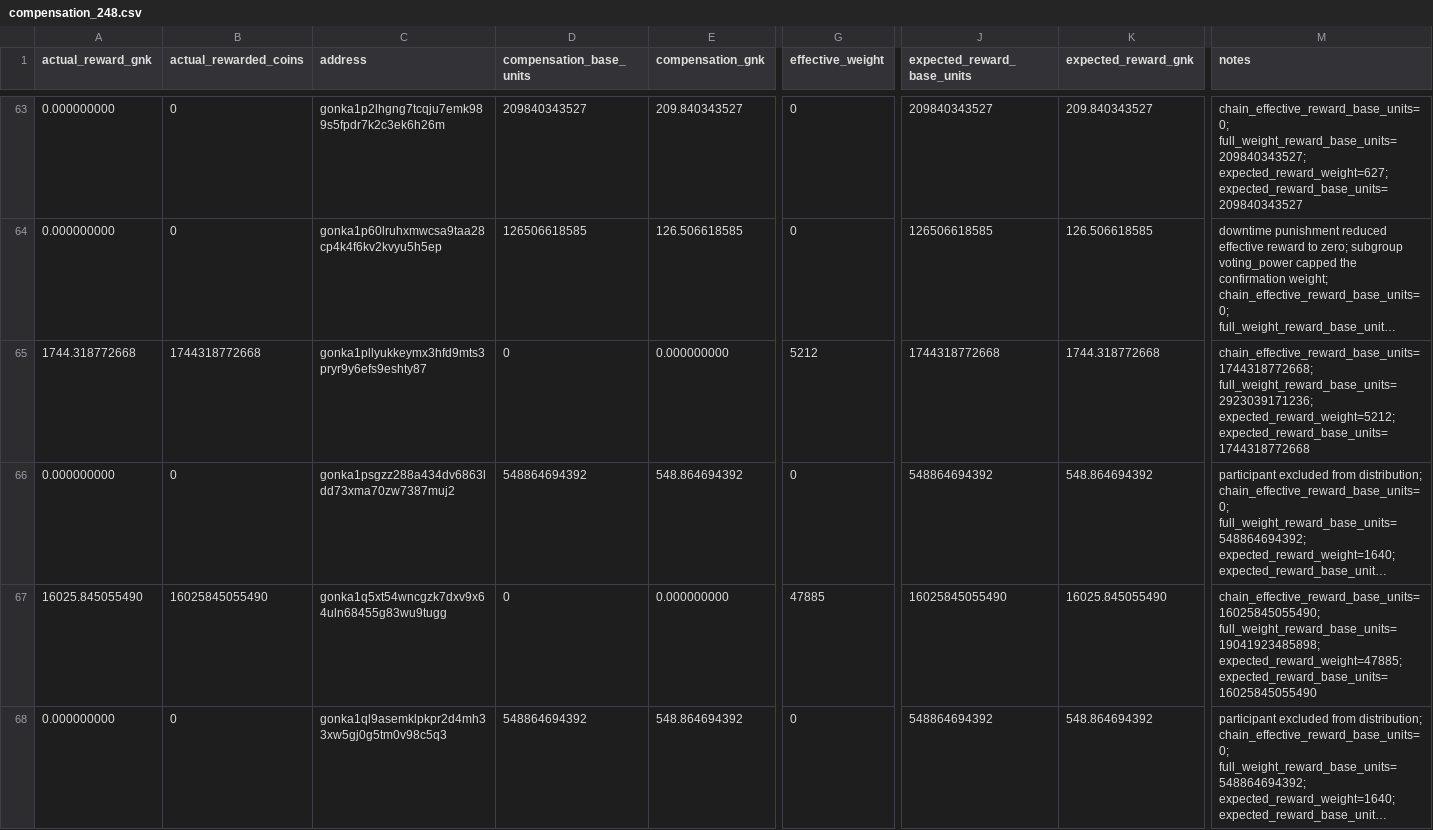
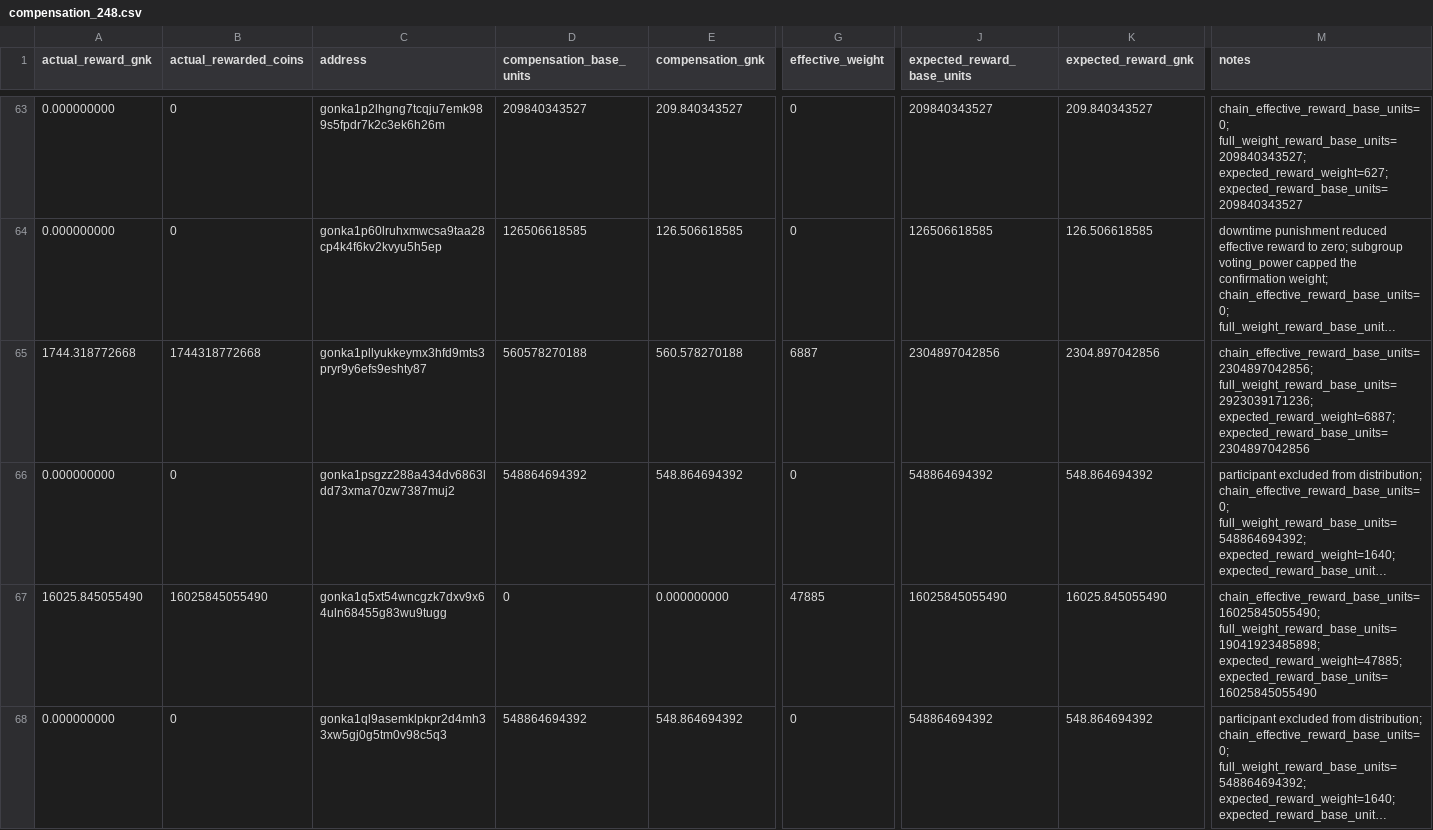
Before and after one commit to huxuxuya/gonka_248_and_250_-epoch_loss, a CSV file: outputs/epoch_248/compensation_248.csv, drawn as a sheet; only a part is shown, gaps mark what is left out; long unchanged cells end in …; the diff covers the shown part only; the diff names each change by its address in the sheet, - before the commit and + after, or states it on an @@ line.

```diff
--- a/outputs/epoch_248/compensation_248.csv
+++ b/outputs/epoch_248/compensation_248.csv
-D65 (compensation_base_units): 0
+D65 (compensation_base_units): 560578270188
-E65 (compensation_gnk): 0.000000000
+E65 (compensation_gnk): 560.578270188
-G65 (effective_weight): 5212
+G65 (effective_weight): 6887
-J65 (expected_reward_base_units): 1744318772668
+J65 (expected_reward_base_units): 2304897042856
-K65 (expected_reward_gnk): 1744.318772668
+K65 (expected_reward_gnk): 2304.897042856
-M65 (notes): chain_effective_reward_base_units=1744318772668; full_weight_reward_base_units=2923039171236; expected_reward_weight=5212; expected_reward_base_units=1744318772668
+M65 (notes): chain_effective_reward_base_units=2304897042856; full_weight_reward_base_units=2923039171236; expected_reward_weight=6887; expected_reward_base_units=2304897042856
```
Also changed, not shown: 57 edited cells elsewhere in this file, outputs/epoch_251/compensation_251.csv, outputs/epoch_252/compensation_252.csv, 23 other files.
